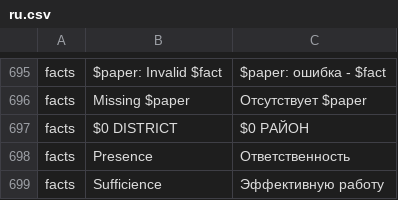
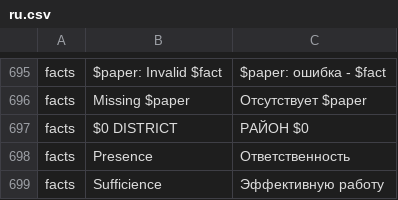
Before and after one commit to PapersPleaseLoc/Loc, a CSV file: ru.csv, drawn as a sheet; only a part is shown, gaps mark what is left out; the diff names each change by its address in the sheet, - before the commit and + after, or states it on an @@ line.

Commit message:
Updates c2e8569e-dac7-48c6-b6b5-16b739dae315

```diff
--- a/ru.csv
+++ b/ru.csv
-C697: $0 РАЙОН
+C697: РАЙОН $0
```
